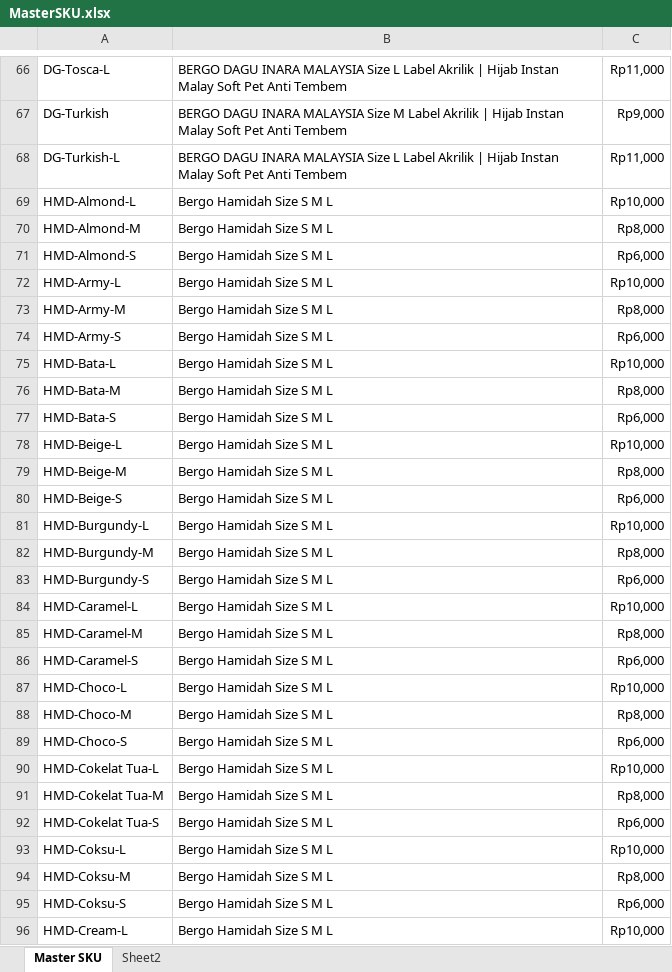
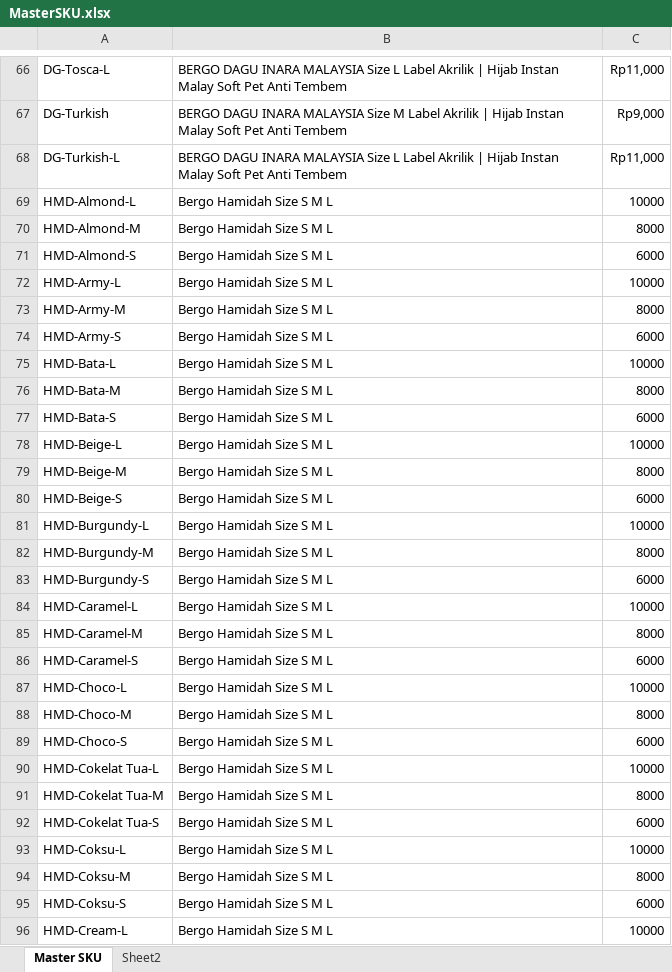
Before and after one commit to Kasolid12/Essa-Store-App, an Excel workbook: MasterSKU.xlsx, sheet Master SKU, drawn as a sheet; only a part is shown, gaps mark what is left out; values as stored, in another font and other column widths than the file's, no borders; the diff covers the shown part only; the diff names each change by its address in the sheet, - before the commit and + after, or states it on an @@ line.

```diff
--- a/MasterSKU.xlsx (sheet Master SKU)
+++ b/MasterSKU.xlsx (sheet Master SKU)
-C69: Rp10,000
+C69: 10000
-C70: Rp8,000
+C70: 8000
-C71: Rp6,000
+C71: 6000
-C72: Rp10,000
+C72: 10000
-C73: Rp8,000
+C73: 8000
-C74: Rp6,000
+C74: 6000
-C75: Rp10,000
+C75: 10000
-C76: Rp8,000
+C76: 8000
-C77: Rp6,000
+C77: 6000
-C78: Rp10,000
+C78: 10000
-C79: Rp8,000
+C79: 8000
-C80: Rp6,000
+C80: 6000
-C81: Rp10,000
+C81: 10000
-C82: Rp8,000
+C82: 8000
-C83: Rp6,000
+C83: 6000
-C84: Rp10,000
+C84: 10000
-C85: Rp8,000
+C85: 8000
-C86: Rp6,000
+C86: 6000
-C87: Rp10,000
+C87: 10000
-C88: Rp8,000
+C88: 8000
-C89: Rp6,000
+C89: 6000
-C90: Rp10,000
+C90: 10000
-C91: Rp8,000
+C91: 8000
-C92: Rp6,000
+C92: 6000
-C93: Rp10,000
+C93: 10000
-C94: Rp8,000
+C94: 8000
-C95: Rp6,000
+C95: 6000
-C96: Rp10,000
+C96: 10000
```
Also changed, not shown: 3 added rows, 73 removed rows, 224 edited cells and cell formats elsewhere in this sheet, sheet Sheet2, Master_tarif.xlsx, 16 other files.
